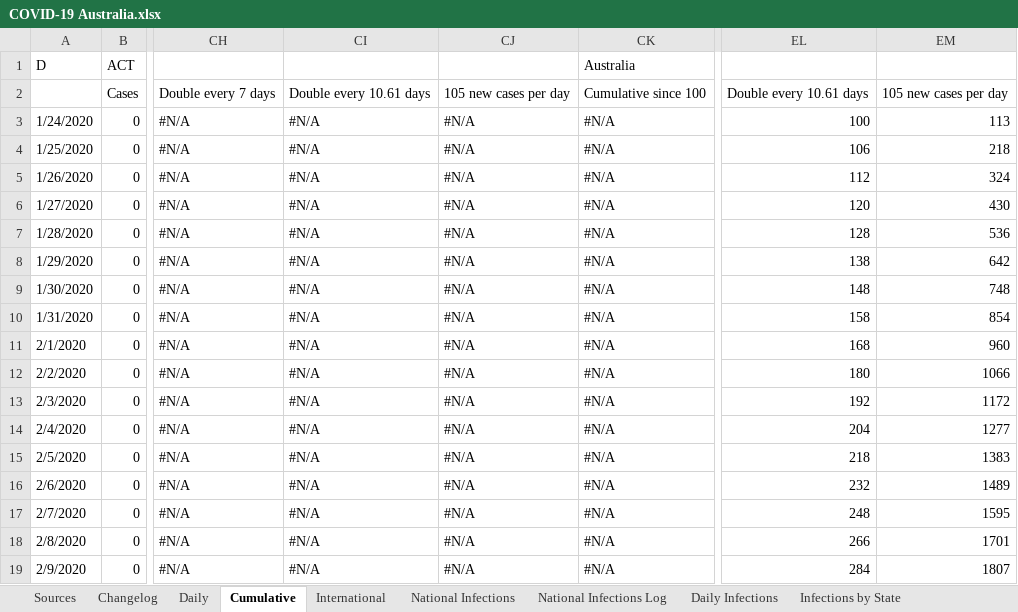
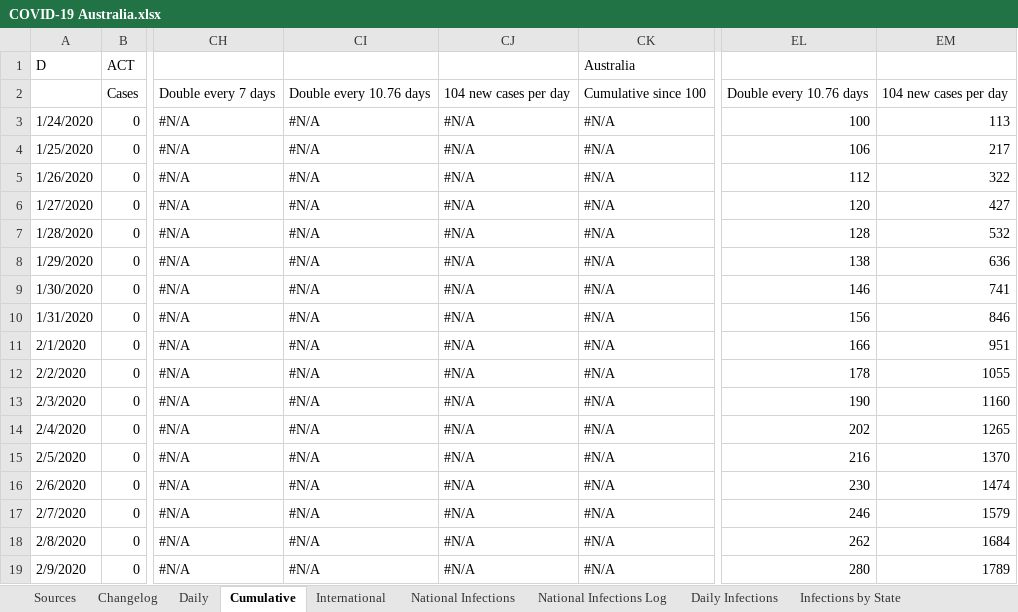
Before and after one commit to MarcusP-P/AusCovid-19, an Excel workbook: COVID-19 Australia.xlsx, sheet Cumulative, drawn as a sheet; only a part is shown, gaps mark what is left out; values as stored, in another font and other column widths than the file's, no cell formats; the diff covers the shown part only; the diff names each change by its address in the sheet, - before the commit and + after, or states it on an @@ line.

Commit message:
16/5/20 R1
Update remaining 15/5 data

```diff
--- a/COVID-19 Australia.xlsx (sheet Cumulative)
+++ b/COVID-19 Australia.xlsx (sheet Cumulative)
-CI2: Double every 10.61 days
+CI2: Double every 10.76 days
-CJ2: 105 new cases per day
+CJ2: 104 new cases per day
-EL2: Double every 10.61 days
+EL2: Double every 10.76 days
-EM2: 105 new cases per day
+EM2: 104 new cases per day
-EM4: 218
+EM4: 217
-EM5: 324
+EM5: 322
-EM6: 430
+EM6: 427
-EM7: 536
+EM7: 532
-EM8: 642
+EM8: 636
-EL9: 148
+EL9: 146
-EM9: 748
+EM9: 741
-EL10: 158
+EL10: 156
-EM10: 854
+EM10: 846
-EL11: 168
+EL11: 166
-EM11: 960
+EM11: 951
-EL12: 180
+EL12: 178
-EM12: 1066
+EM12: 1055
-EL13: 192
+EL13: 190
-EM13: 1172
+EM13: 1160
-EL14: 204
+EL14: 202
-EM14: 1277
+EM14: 1265
-EL15: 218
+EL15: 216
-EM15: 1383
+EM15: 1370
-EL16: 232
+EL16: 230
-EM16: 1489
+EM16: 1474
-EL17: 248
+EL17: 246
-EM17: 1595
+EM17: 1579
-EL18: 266
+EL18: 262
-EM18: 1701
+EM18: 1684
-EL19: 284
+EL19: 280
-EM19: 1807
+EM19: 1789
```
Also changed, not shown: 493 edited cells elsewhere in this sheet, sheet International, sheet Daily, sheet Changelog, cell formats, charts or pictures.
